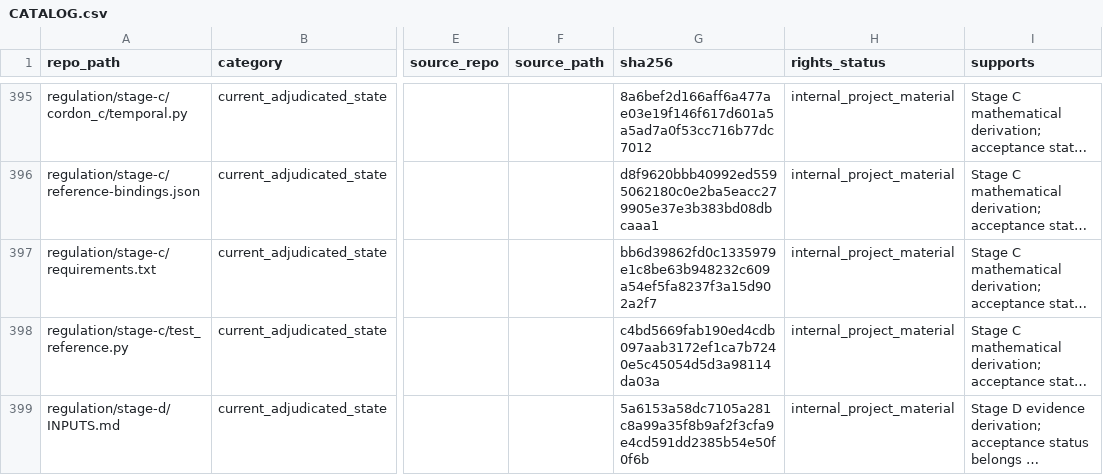
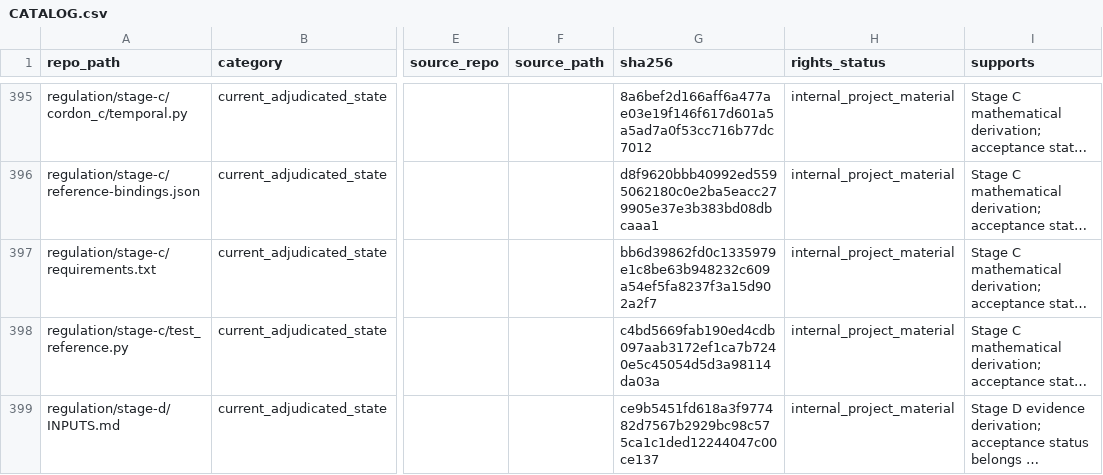
Before and after one commit to owassmer/CORDON, a CSV file: corpus/CATALOG.csv, drawn as a sheet; only a part is shown, gaps mark what is left out; long unchanged cells end in …; the diff covers the shown part only; the diff names each change by its address in the sheet, - before the commit and + after, or states it on an @@ line.

```diff
--- a/corpus/CATALOG.csv
+++ b/corpus/CATALOG.csv
-G399 (sha256): 5a6153a58dc7105a281c8a99a35f8b9af2f3cfa9e4cd591dd2385b54e50f0f6b
+G399 (sha256): ce9b5451fd618a3f977482d7567b2929bc98c575ca1c1ded12244047c00ce137
```
Also changed, not shown: 2 added rows and 1 edited cell elsewhere in this file, 4 other files.
